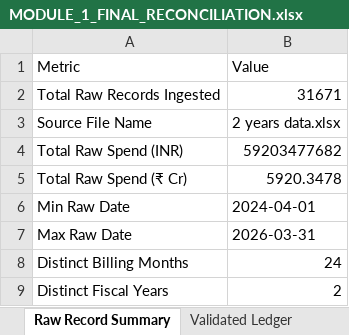
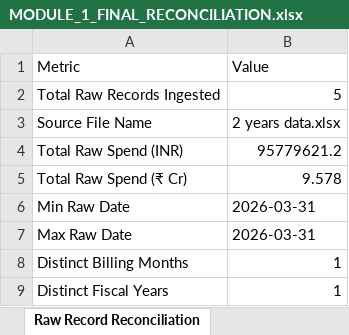
Before and after one commit to Procucev2022/consulting_nextjs, an Excel workbook: backend/MODULE_1_FINAL_RECONCILIATION.xlsx, sheet Raw Record Reconciliation, drawn as a sheet; values as stored, in another font and other column widths than the file's, no borders; the diff names each change by its address in the sheet, - before the commit and + after, or states it on an @@ line.

```diff
--- a/backend/MODULE_1_FINAL_RECONCILIATION.xlsx (sheet Raw Record Reconciliation)
+++ b/backend/MODULE_1_FINAL_RECONCILIATION.xlsx (sheet Raw Record Reconciliation)
-sheet tab: Raw Record Summary
+sheet tab: Raw Record Reconciliation
-B2 (Value): 31671
+B2 (Value): 5
-B4 (Value): 59203477682
+B4 (Value): 95779621.2
-B5 (Value): 5920.3478
+B5 (Value): 9.578
-B6 (Value): 2024-04-01
+B6 (Value): 2026-03-31
-B8 (Value): 24
+B8 (Value): 1
-B9 (Value): 2
+B9 (Value): 1
```
Also changed, not shown: sheet Transaction Calculation Audit, sheet Exclusion Ledger, sheet Supplier Reconciliation, sheet FY Reconciliation, sheet Category Reconciliation, sheet Plant Reconciliation, 6 more sheets, other sheet tabs, 8 other files.
